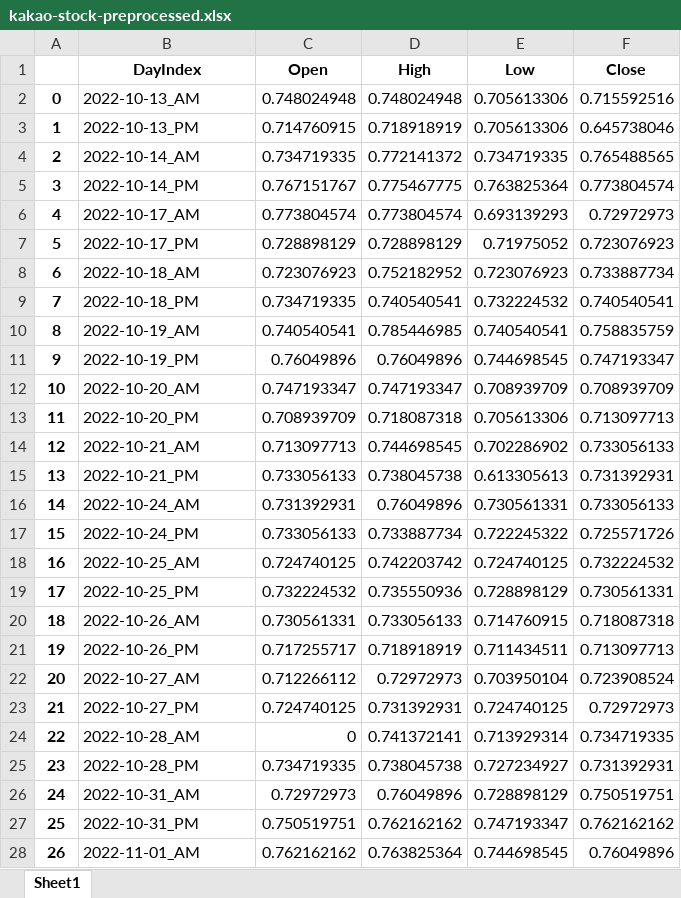
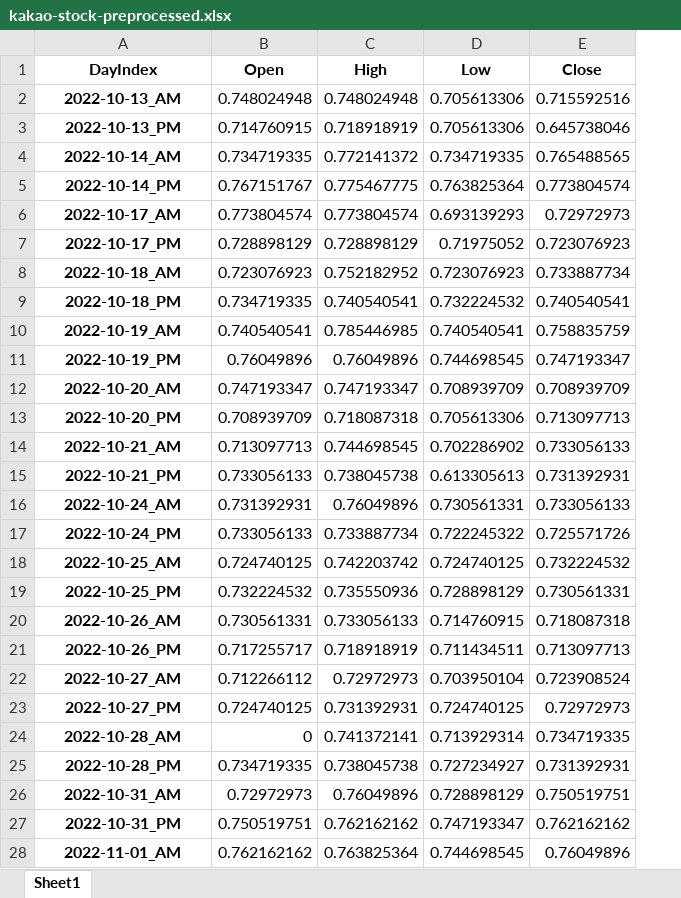
Before and after one commit to SOL1archive/FinText, an Excel workbook: data-dir/kakao-stock-preprocessed.xlsx, sheet Sheet1, drawn as a sheet; only a part is shown; values as stored, in another font and other column widths than the file's, no borders; removed rows and columns are numbered as before the commit, all else as after; the diff covers the shown part only; the diff names each change by its address in the sheet, - before the commit and + after, or states it on an @@ line.

```diff
--- a/data-dir/kakao-stock-preprocessed.xlsx (sheet Sheet1)
+++ b/data-dir/kakao-stock-preprocessed.xlsx (sheet Sheet1)
-column A, rows 2-28: 0 | 1 | 2 | 3 | 4 | 5 | 6 | 7 | 8 | 9 | 10 | 11 | 12 | 13 | 14 | 15 | 16 | 17 | 18 | 19 | 20 | 21 | 22 | 23 | 24 | 25 | 26
@@ A2:A28 bold: off → on, alignment: left → center @@
```
Also changed, not shown: cell formats elsewhere in this sheet, data-dir/kakao-article-preprocessed.xlsx, 7 other files.
